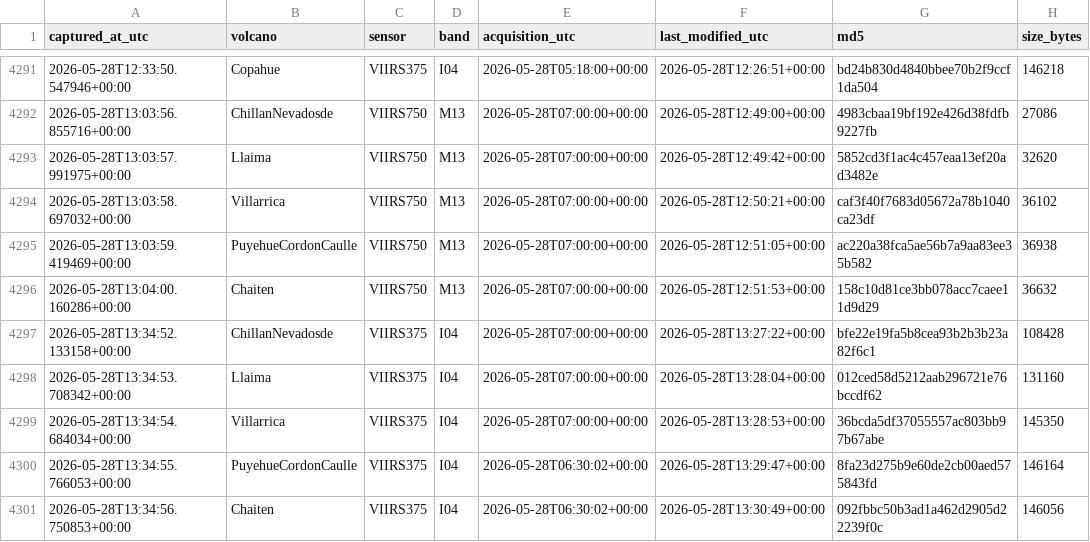
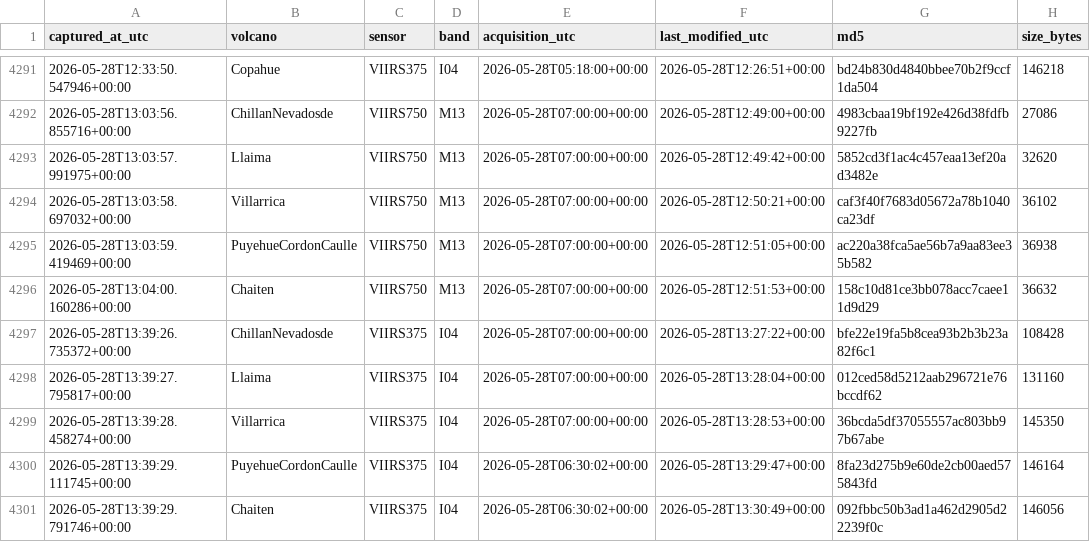
Before and after one commit to MendozaVolcanic/mirova-tif-archive, a CSV file: index.csv, drawn as a sheet; only a part is shown, gaps mark what is left out; the diff names each change by its address in the sheet, - before the commit and + after, or states it on an @@ line.

```diff
--- a/index.csv
+++ b/index.csv
-A4297 (captured_at_utc): 2026-05-28T13:34:52.133158+00:00
+A4297 (captured_at_utc): 2026-05-28T13:39:26.735372+00:00
-A4298 (captured_at_utc): 2026-05-28T13:34:53.708342+00:00
+A4298 (captured_at_utc): 2026-05-28T13:39:27.795817+00:00
-A4299 (captured_at_utc): 2026-05-28T13:34:54.684034+00:00
+A4299 (captured_at_utc): 2026-05-28T13:39:28.458274+00:00
-A4300 (captured_at_utc): 2026-05-28T13:34:55.766053+00:00
+A4300 (captured_at_utc): 2026-05-28T13:39:29.111745+00:00
-A4301 (captured_at_utc): 2026-05-28T13:34:56.750853+00:00
+A4301 (captured_at_utc): 2026-05-28T13:39:29.791746+00:00
```
Also changed, not shown: 1 other file.
